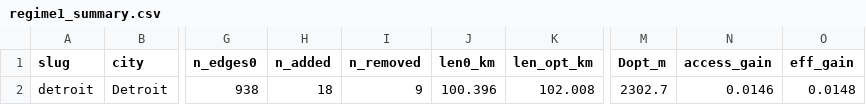
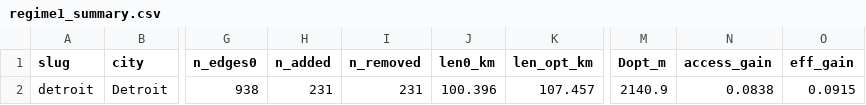
Before and after one commit to ckim48/street, a CSV file: results/pathfinder/regime1_summary.csv, drawn as a sheet; only a part is shown, gaps mark what is left out; the diff names each change by its address in the sheet, - before the commit and + after, or states it on an @@ line.

```diff
--- a/results/pathfinder/regime1_summary.csv
+++ b/results/pathfinder/regime1_summary.csv
-H2 (n_added): 18
+H2 (n_added): 231
-I2 (n_removed): 9
+I2 (n_removed): 231
-K2 (len_opt_km): 102.008
+K2 (len_opt_km): 107.457
-M2 (Dopt_m): 2302.7
+M2 (Dopt_m): 2140.9
-N2 (access_gain): 0.0146
+N2 (access_gain): 0.0838
-O2 (eff_gain): 0.0148
+O2 (eff_gain): 0.0915
```
Also changed, not shown: 5 other files.
